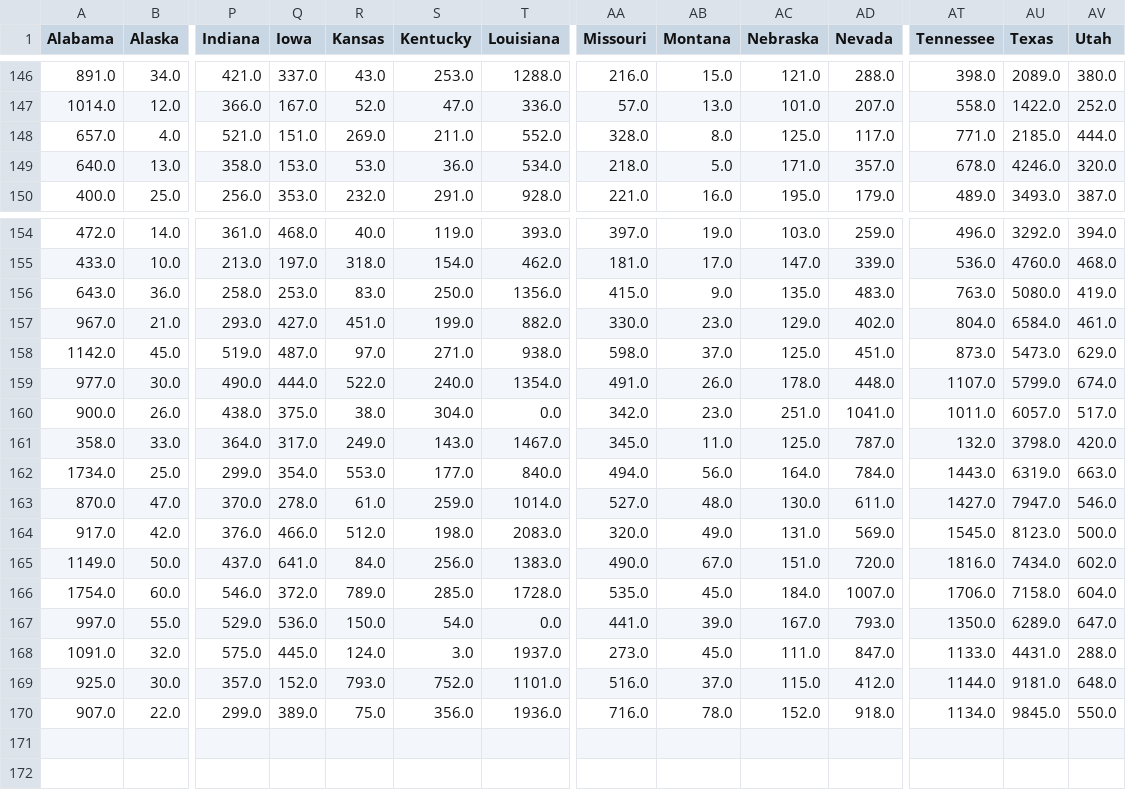
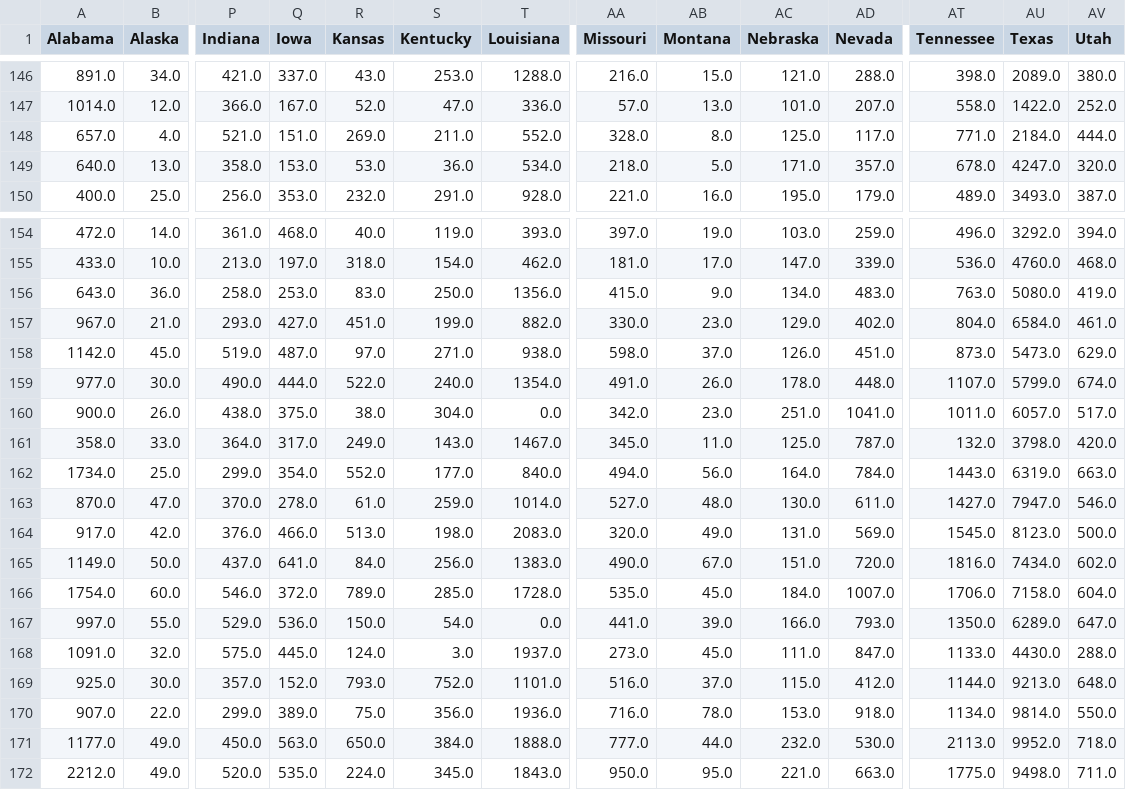
Before and after one commit to aarora79/covid-analytics, a CSV file: covid_us_states_daily_changes_wide.csv, drawn as a sheet; only a part is shown, gaps mark what is left out; rows hold the shown columns only; the diff covers the shown part only; the diff names each change by its address in the sheet, - before the commit and + after, or states it on an @@ line.

Commit message:
code cleanup, add two state comparison

```diff
--- a/covid_us_states_daily_changes_wide.csv
+++ b/covid_us_states_daily_changes_wide.csv
-AU148 (Texas): 2185.0
+AU148 (Texas): 2184.0
-AU149 (Texas): 4246.0
+AU149 (Texas): 4247.0
-AC156 (Nebraska): 135.0
+AC156 (Nebraska): 134.0
-AC158 (Nebraska): 125.0
+AC158 (Nebraska): 126.0
-R162 (Kansas): 553.0
+R162 (Kansas): 552.0
-R164 (Kansas): 512.0
+R164 (Kansas): 513.0
-AC167 (Nebraska): 167.0
+AC167 (Nebraska): 166.0
-AU168 (Texas): 4431.0
+AU168 (Texas): 4430.0
-AU169 (Texas): 9181.0
+AU169 (Texas): 9213.0
-AC170 (Nebraska): 152.0
+AC170 (Nebraska): 153.0
-AU170 (Texas): 9845.0
+AU170 (Texas): 9814.0
+row 171: 1177.0 | 49.0 | 450.0 | 563.0 | 650.0 | 384.0 | 1888.0 | 777.0 | 44.0 | 232.0 | 530.0 | 2113.0 | 9952.0 | 718.0
+row 172: 2212.0 | 49.0 | 520.0 | 535.0 | 224.0 | 345.0 | 1843.0 | 950.0 | 95.0 | 221.0 | 663.0 | 1775.0 | 9498.0 | 711.0
```
Also changed, not shown: 8 edited cells elsewhere in this file, covid_us_states_daily_changes_red_wide.csv, 2 other files.
